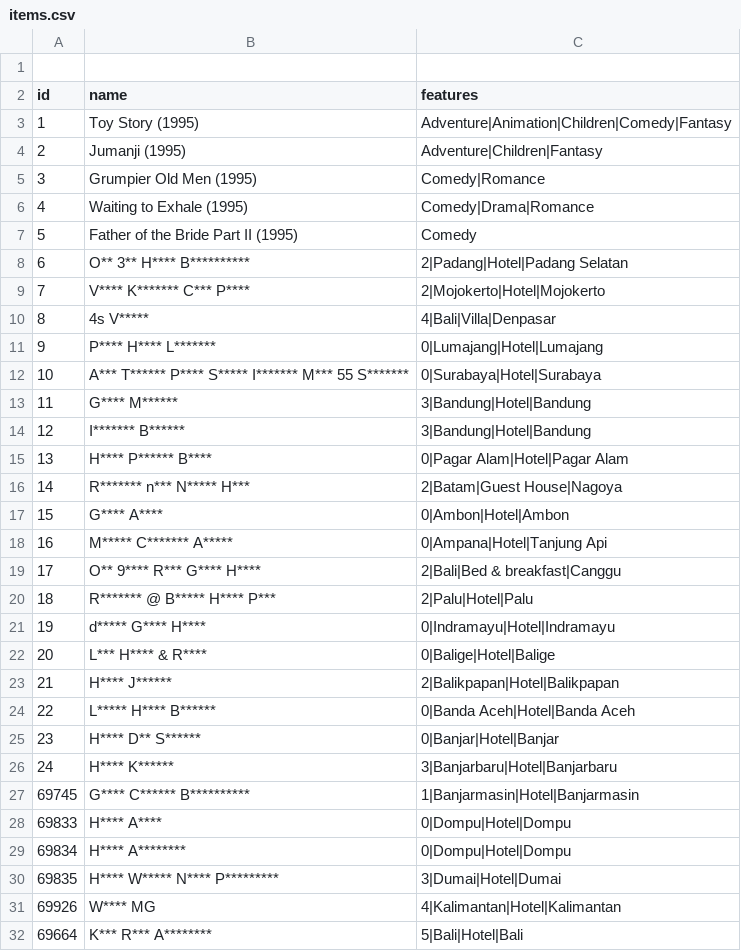
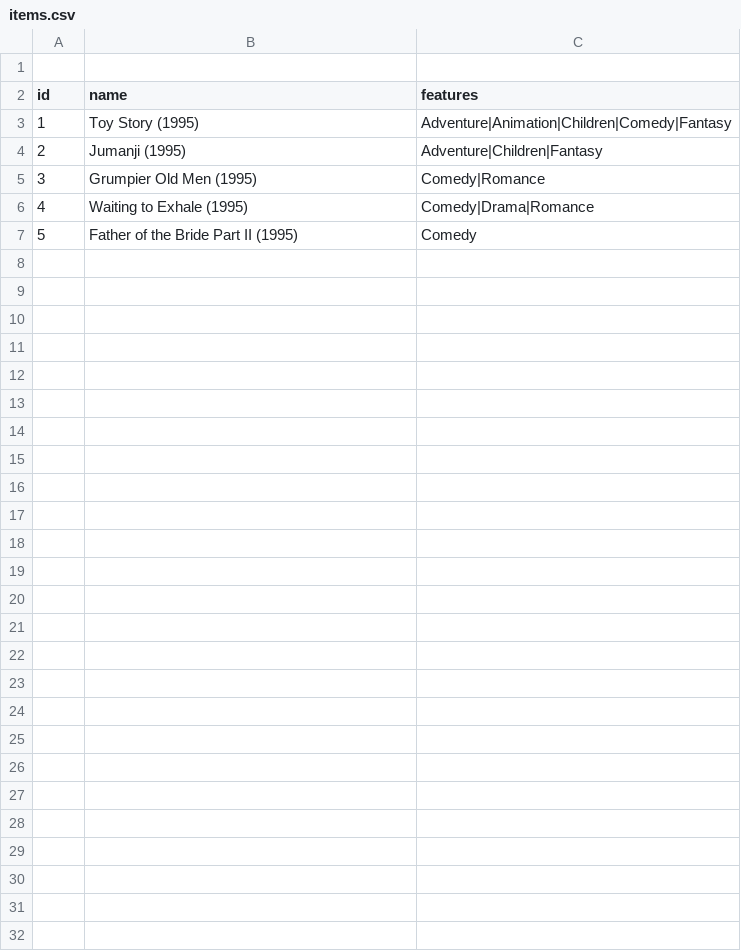
Before and after one commit to filmangullo/Collaborative-Filtering---Matrix-Factorization---Feedforward-Neural-Network---XGBoost, a CSV file: dataset_dummy/items.csv, drawn as a sheet; the diff names each change by its address in the sheet, - before the commit and + after, or states it on an @@ line.

```diff
--- a/dataset_dummy/items.csv
+++ b/dataset_dummy/items.csv
-row 8: 6 | O** 3** H**** B********** | 2|Padang|Hotel|Padang Selatan
-row 9: 7 | V**** K******* C*** P**** | 2|Mojokerto|Hotel|Mojokerto
-row 10: 8 | 4s V***** | 4|Bali|Villa|Denpasar
-row 11: 9 | P**** H**** L******* | 0|Lumajang|Hotel|Lumajang
-row 12: 10 | A*** T****** P**** S***** I******* M*** 55 S******* | 0|Surabaya|Hotel|Surabaya
-row 13: 11 | G**** M****** | 3|Bandung|Hotel|Bandung
-row 14: 12 | I******* B****** | 3|Bandung|Hotel|Bandung
-row 15: 13 | H**** P****** B**** | 0|Pagar Alam|Hotel|Pagar Alam
-row 16: 14 | R******* n*** N***** H*** | 2|Batam|Guest House|Nagoya
-row 17: 15 | G**** A**** | 0|Ambon|Hotel|Ambon
-row 18: 16 | M***** C******* A***** | 0|Ampana|Hotel|Tanjung Api
-row 19: 17 | O** 9**** R*** G**** H**** | 2|Bali|Bed & breakfast|Canggu
-row 20: 18 | R******* @ B***** H**** P*** | 2|Palu|Hotel|Palu
-row 21: 19 | d***** G**** H**** | 0|Indramayu|Hotel|Indramayu
-row 22: 20 | L*** H**** & R**** | 0|Balige|Hotel|Balige
-row 23: 21 | H**** J****** | 2|Balikpapan|Hotel|Balikpapan
-row 24: 22 | L***** H**** B****** | 0|Banda Aceh|Hotel|Banda Aceh
-row 25: 23 | H**** D** S****** | 0|Banjar|Hotel|Banjar
-row 26: 24 | H**** K****** | 3|Banjarbaru|Hotel|Banjarbaru
-row 27: 69745 | G**** C****** B********** | 1|Banjarmasin|Hotel|Banjarmasin
-row 28: 69833 | H**** A**** | 0|Dompu|Hotel|Dompu
-row 29: 69834 | H**** A******** | 0|Dompu|Hotel|Dompu
-row 30: 69835 | H**** W***** N**** P********* | 3|Dumai|Hotel|Dumai
-row 31: 69926 | W**** MG | 4|Kalimantan|Hotel|Kalimantan
-row 32: 69664 | K*** R*** A******** | 5|Bali|Hotel|Bali
```
Also changed, not shown: dataset_dummy/b_ffnn_ratings.csv, dataset_dummy/ratings.csv, 10 other files.
